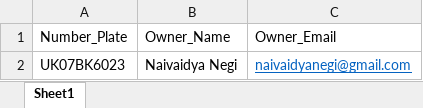
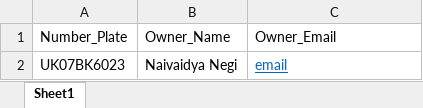
Before and after one commit to NaivaidyaNegi/motorcycle_license_plate-main, an Excel workbook: motorcycle_license_plate-main/car_details.xlsx, sheet Sheet1, drawn as a sheet; values as stored, in another font and other column widths than the file's, no borders; the diff names each change by its address in the sheet, - before the commit and + after, or states it on an @@ line.

```diff
--- a/motorcycle_license_plate-main/car_details.xlsx (sheet Sheet1)
+++ b/motorcycle_license_plate-main/car_details.xlsx (sheet Sheet1)
-C2: naivaidyanegi@gmail.com
+C2: email
```
Also changed, not shown: 2 other files.
